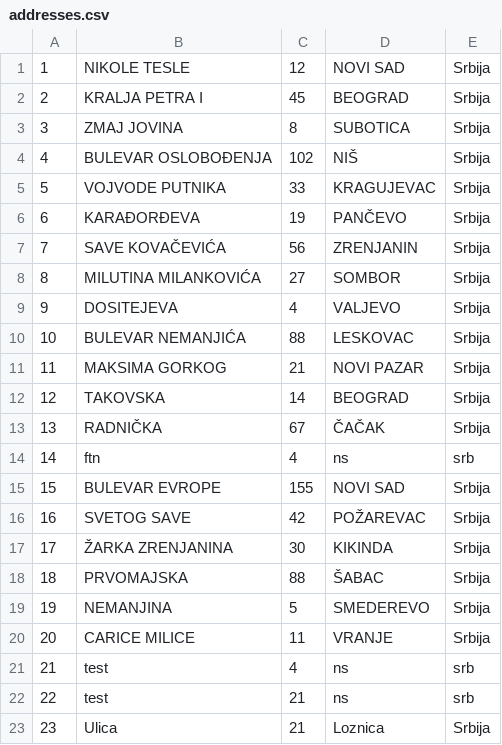
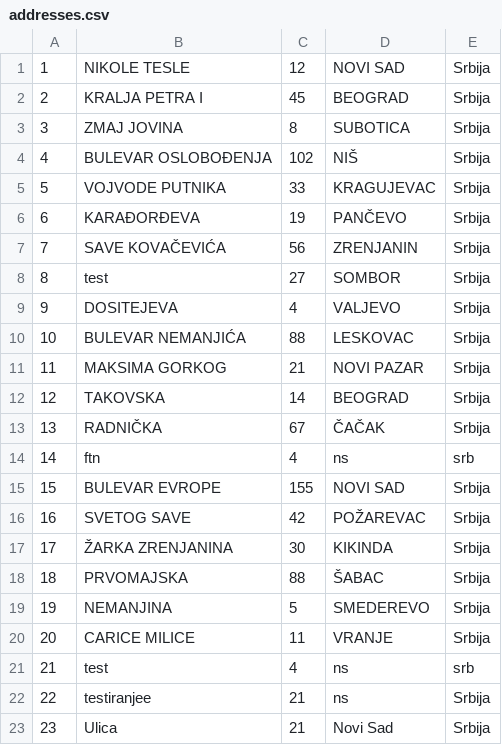
Before and after one commit to Napsay/Sajam-Knjiga, a CSV file: SajamKnjiga/Data/addresses.csv, drawn as a sheet.

Commit message:
implemented editing for Autor,Knjiga,Posetilac

```diff
--- a/SajamKnjiga/Data/addresses.csv
+++ b/SajamKnjiga/Data/addresses.csv
@@ -7,3 +7,3 @@
 7|SAVE KOVAČEVIĆA|56|ZRENJANIN|Srbija
-8|MILUTINA MILANKOVIĆA|27|SOMBOR|Srbija
+8|test|27|SOMBOR|Srbija
 9|DOSITEJEVA|4|VALJEVO|Srbija
@@ -21,3 +21,3 @@
 21|test|4|ns|srb
-22|test|21|ns|srb
-23|Ulica|21|Loznica|Srbija
+22|testiranjee|21|ns|Srbija
+23|Ulica|21|Novi Sad|Srbija
```
Also changed, not shown: SajamKnjiga/Data/autor_knjiga.csv, SajamKnjiga/Data/knjige.csv, 11 other files.
